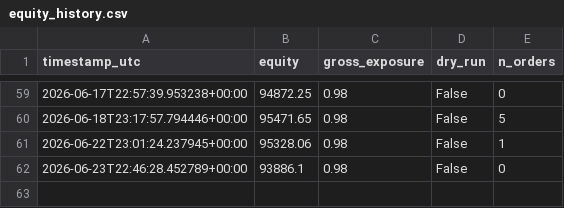
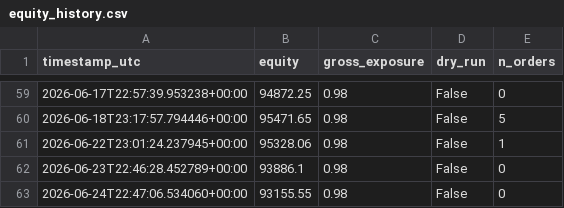
Before and after one commit to Rehyvax/TradeAlgorithm, a CSV file: data/live/equity_history.csv, drawn as a sheet; only a part is shown, gaps mark what is left out; the diff names each change by its address in the sheet, - before the commit and + after, or states it on an @@ line.

```diff
--- a/data/live/equity_history.csv
+++ b/data/live/equity_history.csv
+row 63: 2026-06-24T22:47:06.534060+00:00 | 93155.55 | 0.98 | False | 0
```
Also changed, not shown: 2 other files.
